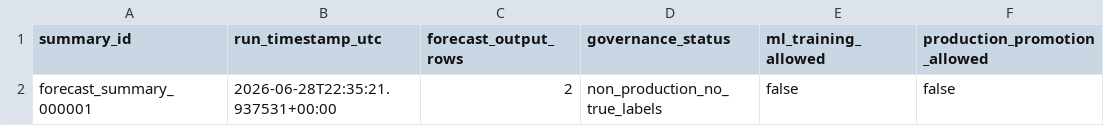
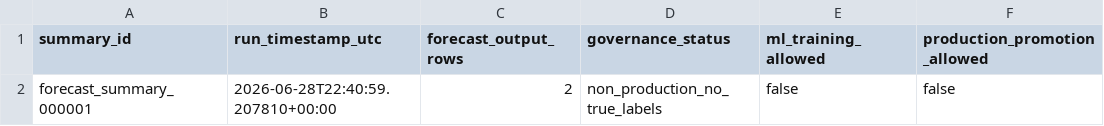
Before and after one commit to Jose3838/AI-RPCT, a CSV file: data/forecast_run_summary.csv, drawn as a sheet.

```diff
--- a/data/forecast_run_summary.csv
+++ b/data/forecast_run_summary.csv
@@ -1,2 +1,2 @@
 summary_id,run_timestamp_utc,forecast_output_rows,governance_status,ml_training_allowed,production_promotion_allowed
-forecast_summary_000001,2026-06-28T22:35:21.937531+00:00,2,non_production_no_true_labels,false,false
+forecast_summary_000001,2026-06-28T22:40:59.207810+00:00,2,non_production_no_true_labels,false,false
```
Also changed, not shown: data/executive_morning_brief.csv, 9 other files.
